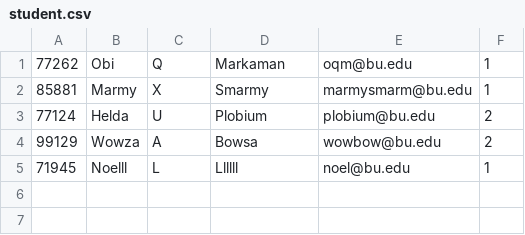
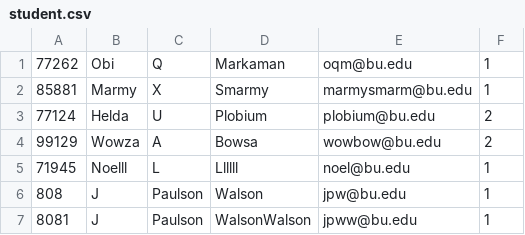
Before and after one commit to johncmerfeld/GradingSystem, a CSV file: dummy_data/student.csv, drawn as a sheet.

```diff
--- a/dummy_data/student.csv
+++ b/dummy_data/student.csv
@@ -5 +5,3 @@
 71945,"Noelll","L","Llllll","noel@bu.edu",1
+808,"J","Paulson","Walson","jpw@bu.edu",1
+8081,"J","Paulson","WalsonWalson","jpww@bu.edu",1
```
Also changed, not shown: 1 other file.
